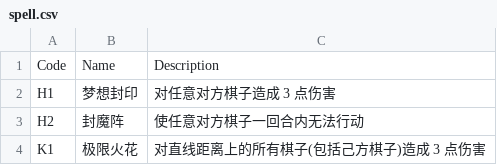
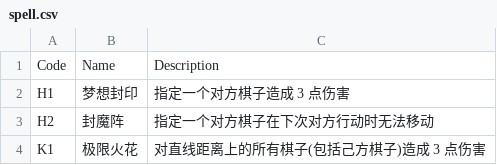
Before and after one commit to akrisrn/gensokyo-chess, a CSV file: lib/spell.csv, drawn as a sheet.

```diff
--- a/lib/spell.csv
+++ b/lib/spell.csv
@@ -1,4 +1,4 @@
 Code,Name,Description
-H1,梦想封印,对任意对方棋子造成 3 点伤害
-H2,封魔阵,使任意对方棋子一回合内无法行动
+H1,梦想封印,指定一个对方棋子造成 3 点伤害
+H2,封魔阵,指定一个对方棋子在下次对方行动时无法移动
 K1,极限火花,对直线距离上的所有棋子(包括己方棋子)造成 3 点伤害
```
Also changed, not shown: lib/role.csv, 8 other files.
